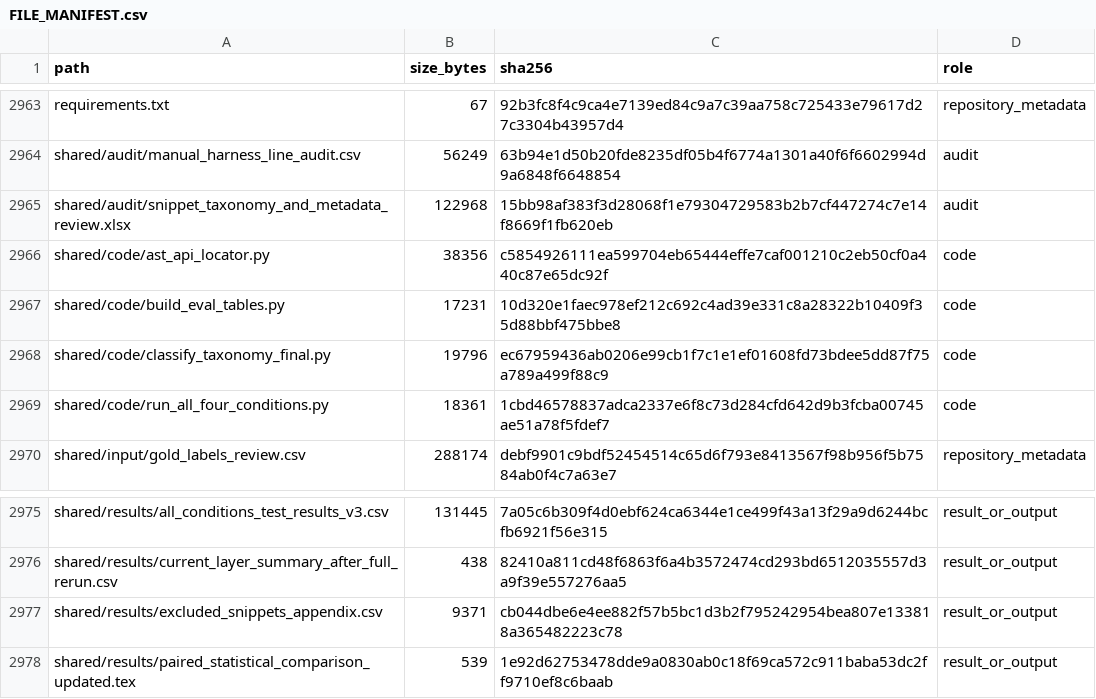
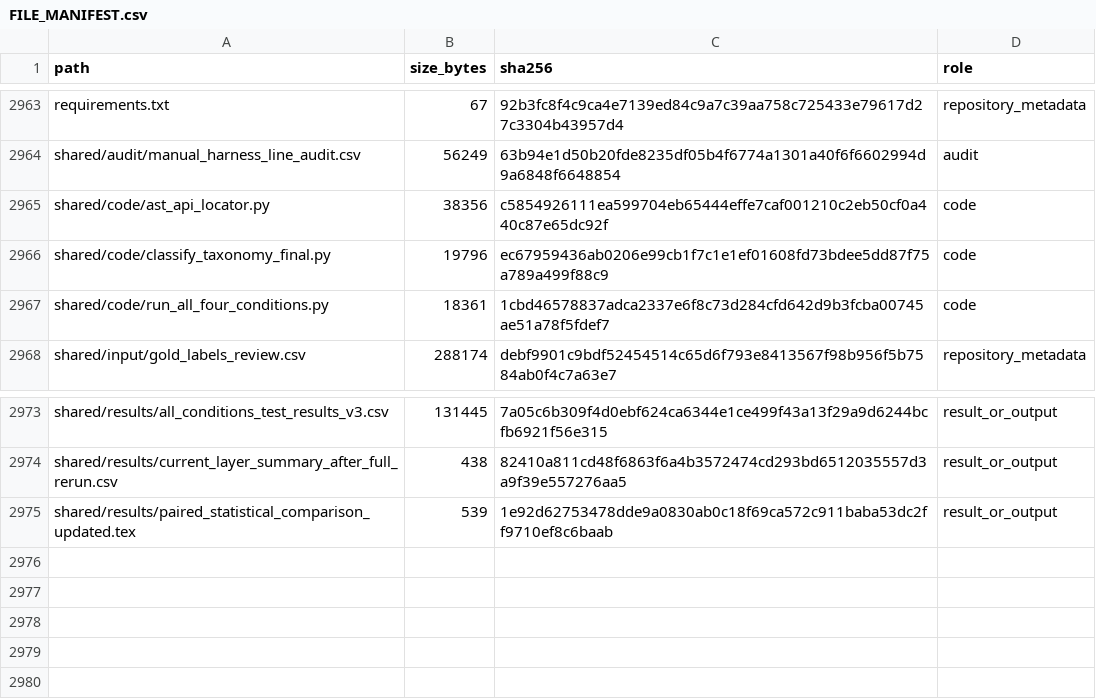
Before and after one commit to whyyyyy99/Thesis, a CSV file: llm-migration-experiments/FILE_MANIFEST.csv, drawn as a sheet; only a part is shown, gaps mark what is left out; the diff names each change by its address in the sheet, - before the commit and + after, or states it on an @@ line.

Commit message:
Remove obsolete shared experiment artifacts

```diff
--- a/llm-migration-experiments/FILE_MANIFEST.csv
+++ b/llm-migration-experiments/FILE_MANIFEST.csv
-row 2965: shared/audit/snippet_taxonomy_and_metadata_review.xlsx | 122968 | 15bb98af383f3d28068f1e79304729583b2b7cf447274c7e14f8669f1fb620eb | audit
-row 2967: shared/code/build_eval_tables.py | 17231 | 10d320e1faec978ef212c692c4ad39e331c8a28322b10409f35d88bbf475bbe8 | code
-row 2977: shared/results/excluded_snippets_appendix.csv | 9371 | cb044dbe6e4ee882f57b5bc1d3b2f795242954bea807e133818a365482223c78 | result_or_output
```
Also changed, not shown: 3 other files.
